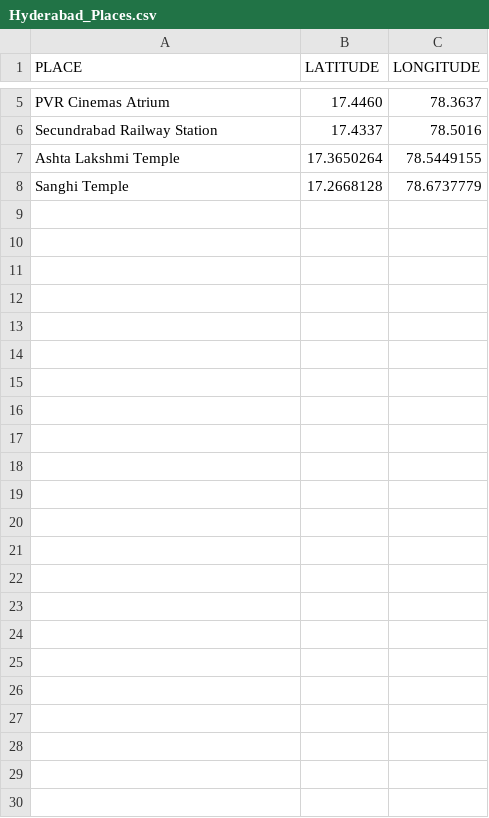
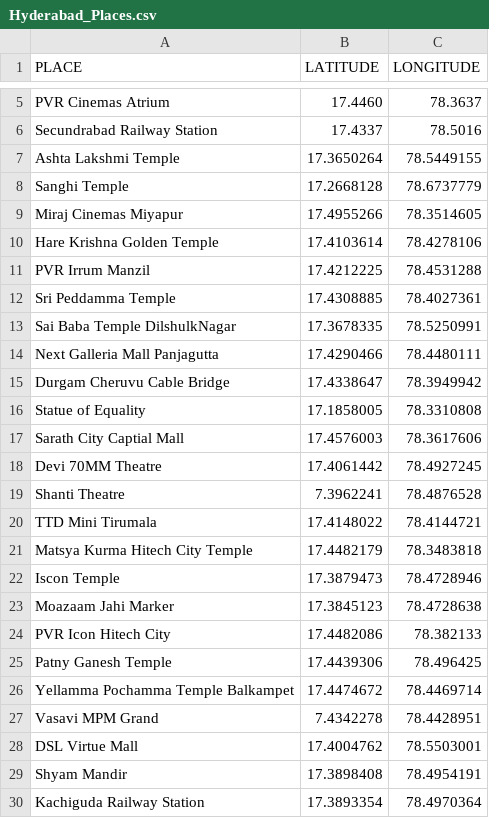
Before and after one commit to MANIDEEP007/Visited_Places_In_Maps, a CSV file: 1.Hyderabad_Places/Hyderabad_Places.csv, drawn as a sheet; only a part is shown, gaps mark what is left out.

Commit message:
Update Hyderabad_Places.csv

```diff
--- a/1.Hyderabad_Places/Hyderabad_Places.csv
+++ b/1.Hyderabad_Places/Hyderabad_Places.csv
@@ -8 +8,23 @@ Ashta Lakshmi Temple,17.3650264,78.5449155
 Sanghi Temple,17.2668128,78.6737779
+Miraj Cinemas Miyapur,17.4955266,78.3514605
+Hare Krishna Golden Temple,17.4103614,78.4278106
+PVR Irrum Manzil,17.4212225,78.4531288
+Sri Peddamma Temple,17.4308885,78.4027361
+Sai Baba Temple DilshulkNagar,17.3678335,78.5250991
+Next Galleria Mall Panjagutta,17.4290466,78.4480111
+Durgam Cheruvu Cable Bridge,17.4338647,78.3949942
+Statue of Equality,17.1858005,78.3310808
+Sarath City Captial Mall,17.4576003,78.3617606
+Devi 70MM Theatre,17.4061442,78.4927245
+Shanti Theatre,7.3962241,78.4876528
+TTD Mini Tirumala,17.4148022,78.4144721
+Matsya Kurma Hitech City Temple,17.4482179,78.3483818
+Iscon Temple,17.3879473,78.4728946
+Moazaam Jahi Marker,17.3845123,78.4728638
+PVR Icon Hitech City,17.4482086,78.382133
+Patny Ganesh Temple,17.4439306,78.496425
+Yellamma Pochamma Temple Balkampet,17.4474672,78.4469714
+Vasavi MPM Grand,7.4342278,78.4428951
+DSL Virtue Mall,17.4004762,78.5503001
+Shyam Mandir,17.3898408,78.4954191
+Kachiguda Railway Station,17.3893354,78.4970364
```
